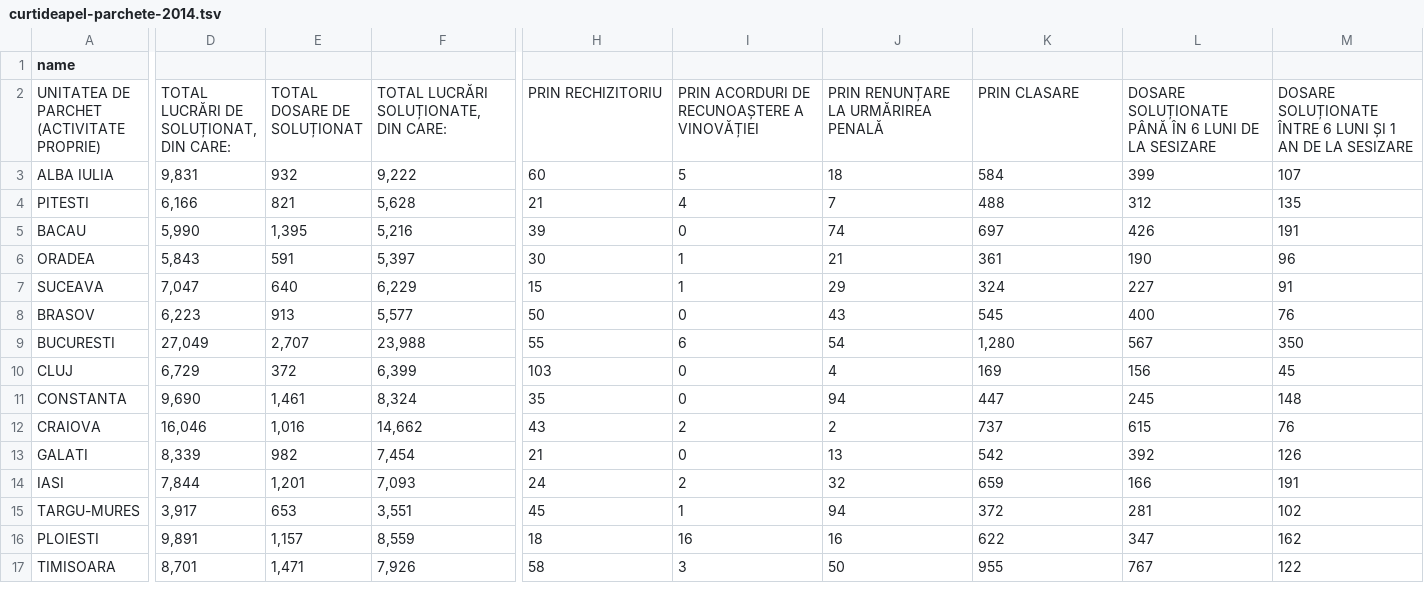
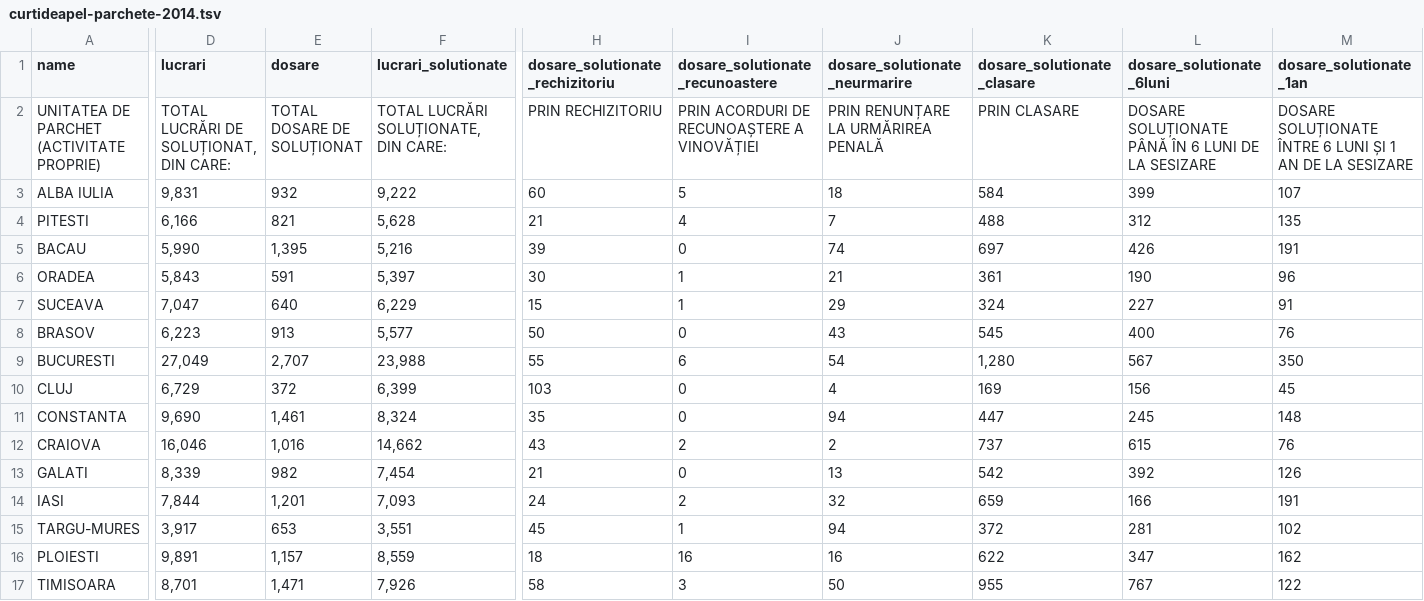
Before and after one commit to funkycitizens/onoratainstanta, a TSV file: _build/tables/curtideapel-parchete-2014.tsv, drawn as a sheet; only a part is shown, gaps mark what is left out; the diff covers the shown part only; the diff names each change by its address in the sheet, - before the commit and + after, or states it on an @@ line.

Commit message:
extra columns

```diff
--- a/_build/tables/curtideapel-parchete-2014.tsv
+++ b/_build/tables/curtideapel-parchete-2014.tsv
-D1: (empty)
+D1: lucrari
-E1: (empty)
+E1: dosare
-F1: (empty)
+F1: lucrari_solutionate
-H1: (empty)
+H1: dosare_solutionate_rechizitoriu
-I1: (empty)
+I1: dosare_solutionate_recunoastere
-J1: (empty)
+J1: dosare_solutionate_neurmarire
-K1: (empty)
+K1: dosare_solutionate_clasare
-L1: (empty)
+L1: dosare_solutionate_6luni
-M1: (empty)
+M1: dosare_solutionate_1an
```
Also changed, not shown: 18 edited cells elsewhere in this file, _build/tables/judecatorii-parchete-2014.tsv, _build/tables/speciale-parchete-2014.tsv, 1 other file.
